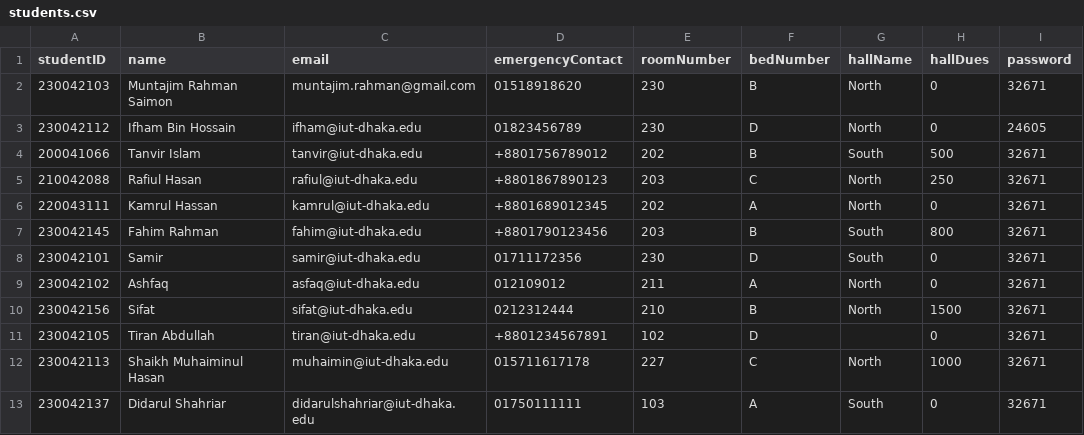
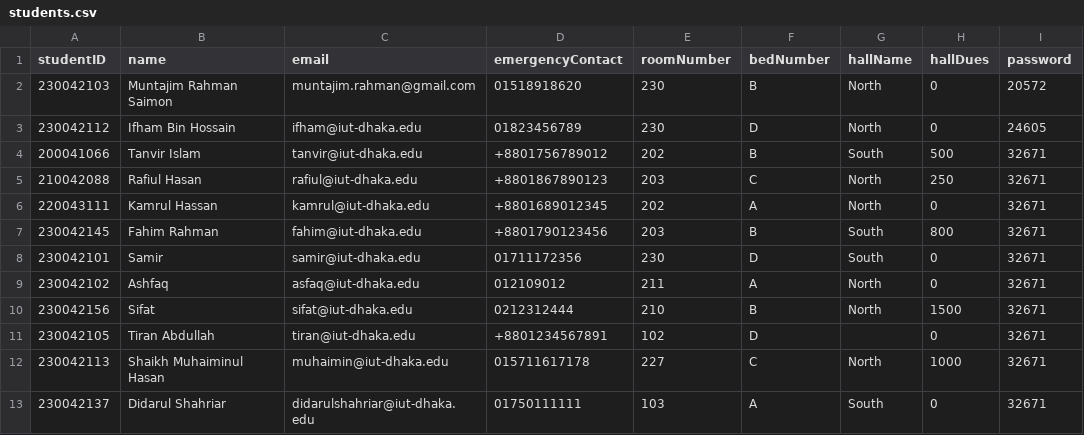
Before and after one commit to didarulshahriar37/HallVerse, a CSV file: code/data/students.csv, drawn as a sheet.

Commit message:
added forced change of password

```diff
--- a/code/data/students.csv
+++ b/code/data/students.csv
@@ -1,3 +1,3 @@
 studentID,name,email,emergencyContact,roomNumber,bedNumber,hallName,hallDues,password
-230042103,Muntajim Rahman Saimon,muntajim.rahman@gmail.com,01518918620,230,B,North,0,32671
+230042103,Muntajim Rahman Saimon,muntajim.rahman@gmail.com,01518918620,230,B,North,0,20572
 230042112,Ifham Bin Hossain,ifham@iut-dhaka.edu,01823456789,230,D,North,0,24605
```
Also changed, not shown: code/data/workers.csv, 2 other files.
